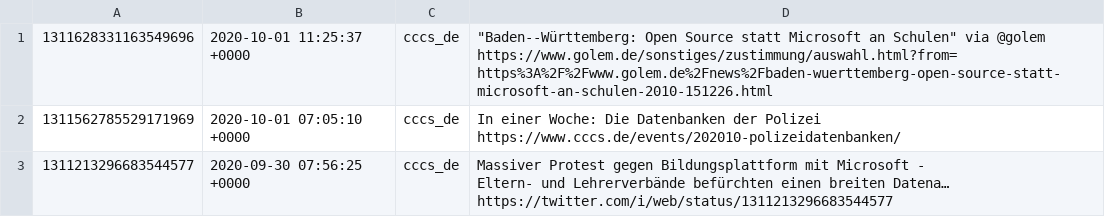
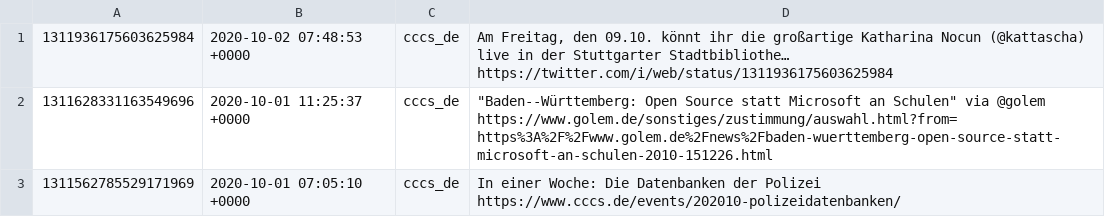
Before and after one commit to cccs/cccs-website, a CSV file: content/_data/twitter.csv, drawn as a sheet; only a part is shown; the shorter side is filled out with more unchanged rows; the diff names each change by its address in the sheet, - before the commit and + after, or states it on an @@ line.

Commit message:
Update Twitter

```diff
--- a/content/_data/twitter.csv
+++ b/content/_data/twitter.csv
+row 1: 1311936175603625984 | 2020-10-02 07:48:53 +0000 | cccs_de | Am Freitag, den 09.10. könnt ihr die großartige Katharina Nocun (@kattascha) live in der Stuttgarter Stadtbibliothe… https://twitter.com/i/web/status/1311936175603625984
```
